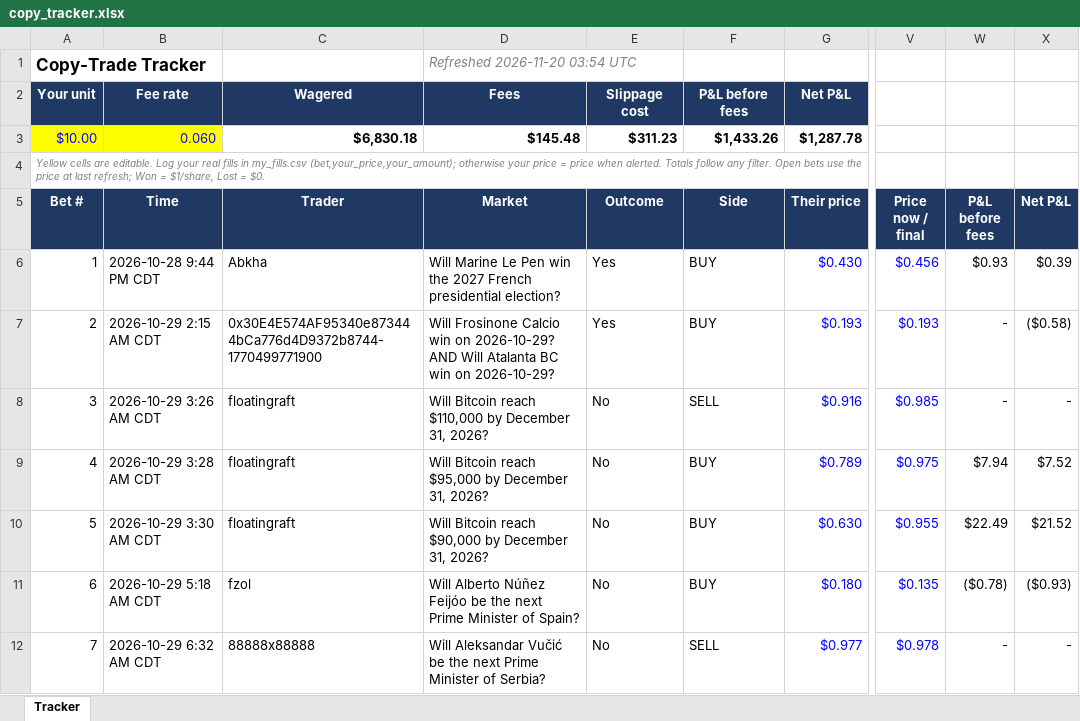
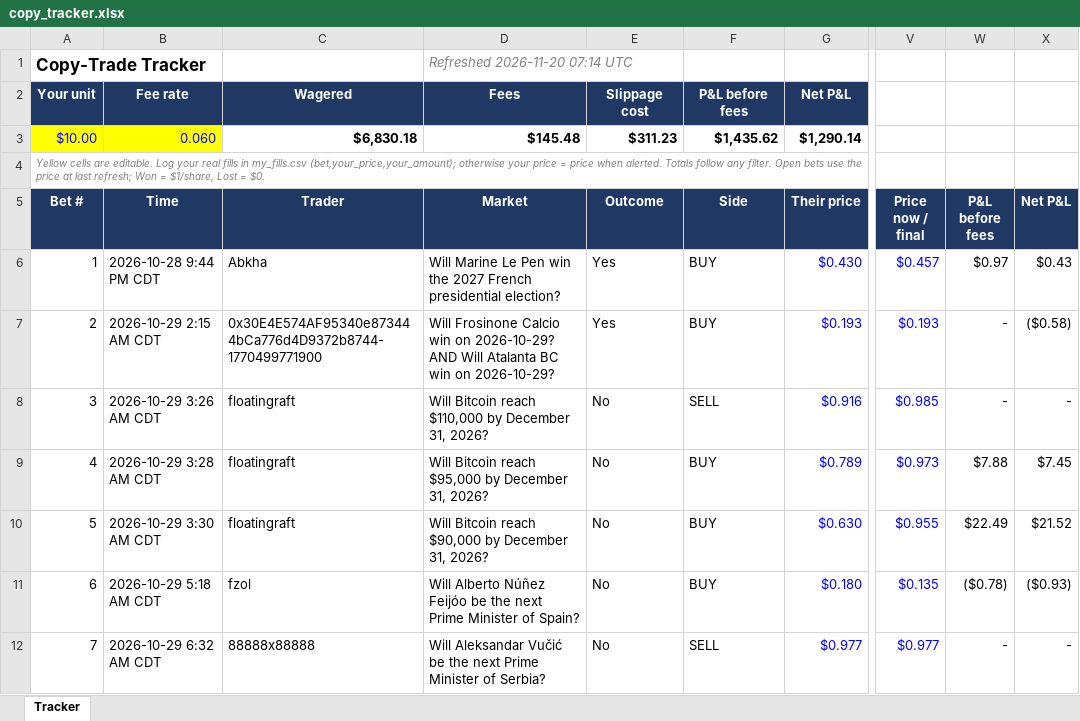
Before and after one commit to domc47/bethub, an Excel workbook: copy_tracker.xlsx, sheet Tracker, drawn as a sheet; only a part is shown, gaps mark what is left out; values as stored, in another font and other column widths than the file's, no borders; charts and pictures not drawn; the diff covers the shown part only; the diff names each change by its address in the sheet, - before the commit and + after, or states it on an @@ line.

```diff
--- a/copy_tracker.xlsx (sheet Tracker)
+++ b/copy_tracker.xlsx (sheet Tracker)
-D1 (Market): Refreshed 2026-11-20 03:54 UTC
+D1 (Market): Refreshed 2026-11-20 07:14 UTC
-F3 (Side): $1,433.26
+F3 (Side): $1,435.62
-G3 (Their price): $1,287.78
+G3 (Their price): $1,290.14
-V6 (Price now / final): $0.456
+V6 (Price now / final): $0.457
-W6 (P&L before fees): $0.93
+W6 (P&L before fees): $0.97
-X6 (Net P&L): $0.39
+X6 (Net P&L): $0.43
-V9 (Price now / final): $0.975
+V9 (Price now / final): $0.973
-W9 (P&L before fees): $7.94
+W9 (P&L before fees): $7.88
-X9 (Net P&L): $7.52
+X9 (Net P&L): $7.45
-V12 (Price now / final): $0.978
+V12 (Price now / final): $0.977
```
Also changed, not shown: 91 edited cells elsewhere in this sheet.
